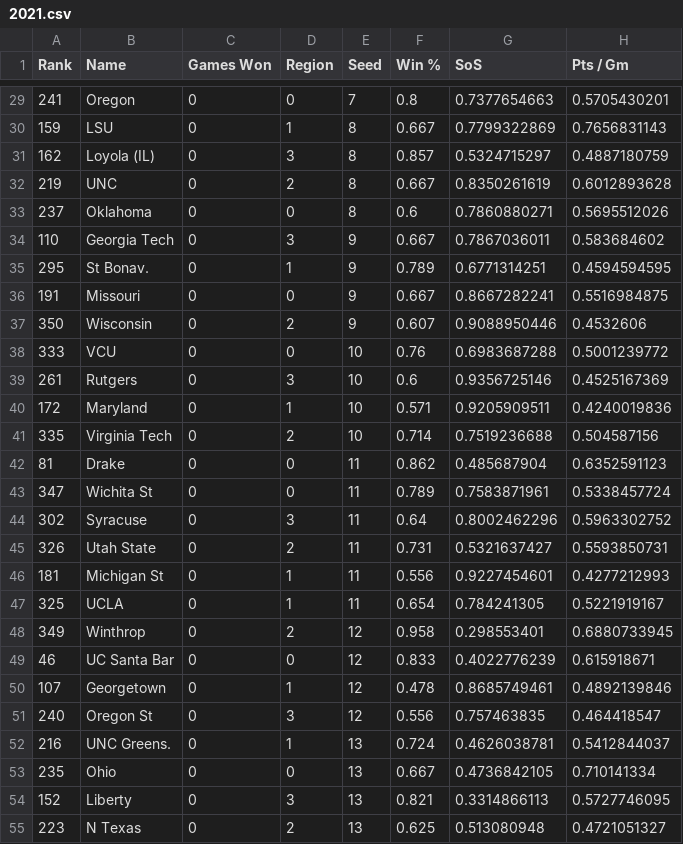
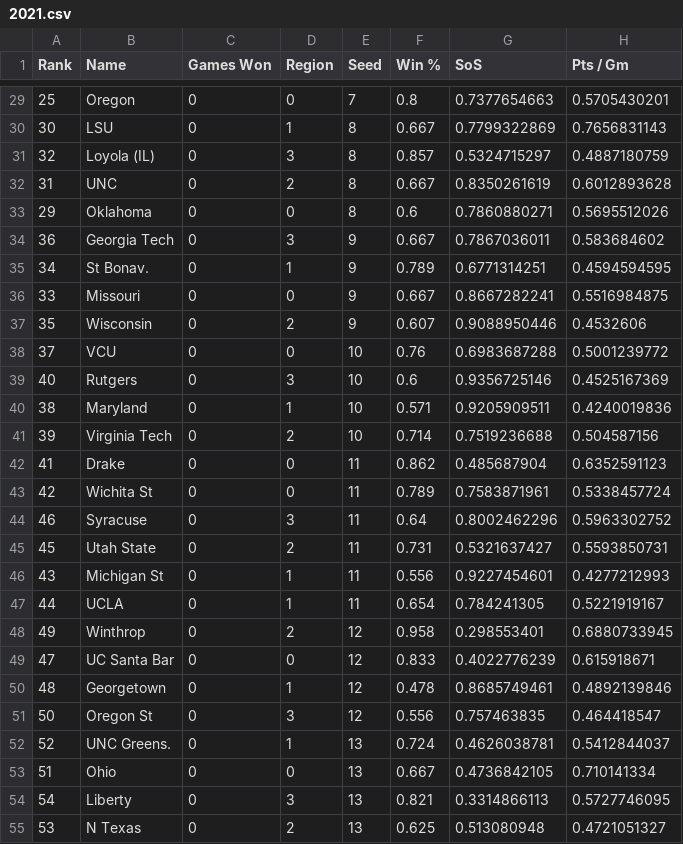
Before and after one commit to rifelpet/weighted-bracket-picker, a CSV file: data/cbbm/2021.csv, drawn as a sheet; only a part is shown, gaps mark what is left out; the diff covers the shown part only; the diff names each change by its address in the sheet, - before the commit and + after, or states it on an @@ line.

```diff
--- a/data/cbbm/2021.csv
+++ b/data/cbbm/2021.csv
-A29 (Rank): 241
+A29 (Rank): 25
-A30 (Rank): 159
+A30 (Rank): 30
-A31 (Rank): 162
+A31 (Rank): 32
-A32 (Rank): 219
+A32 (Rank): 31
-A33 (Rank): 237
+A33 (Rank): 29
-A34 (Rank): 110
+A34 (Rank): 36
-A35 (Rank): 295
+A35 (Rank): 34
-A36 (Rank): 191
+A36 (Rank): 33
-A37 (Rank): 350
+A37 (Rank): 35
-A38 (Rank): 333
+A38 (Rank): 37
-A39 (Rank): 261
+A39 (Rank): 40
-A40 (Rank): 172
+A40 (Rank): 38
-A41 (Rank): 335
+A41 (Rank): 39
-A42 (Rank): 81
+A42 (Rank): 41
-A43 (Rank): 347
+A43 (Rank): 42
-A44 (Rank): 302
+A44 (Rank): 46
-A45 (Rank): 326
+A45 (Rank): 45
-A46 (Rank): 181
+A46 (Rank): 43
-A47 (Rank): 325
+A47 (Rank): 44
-A48 (Rank): 349
+A48 (Rank): 49
-A49 (Rank): 46
+A49 (Rank): 47
-A50 (Rank): 107
+A50 (Rank): 48
-A51 (Rank): 240
+A51 (Rank): 50
-A52 (Rank): 216
+A52 (Rank): 52
-A53 (Rank): 235
+A53 (Rank): 51
-A54 (Rank): 152
+A54 (Rank): 54
-A55 (Rank): 223
+A55 (Rank): 53
```
Also changed, not shown: 41 edited cells elsewhere in this file.
